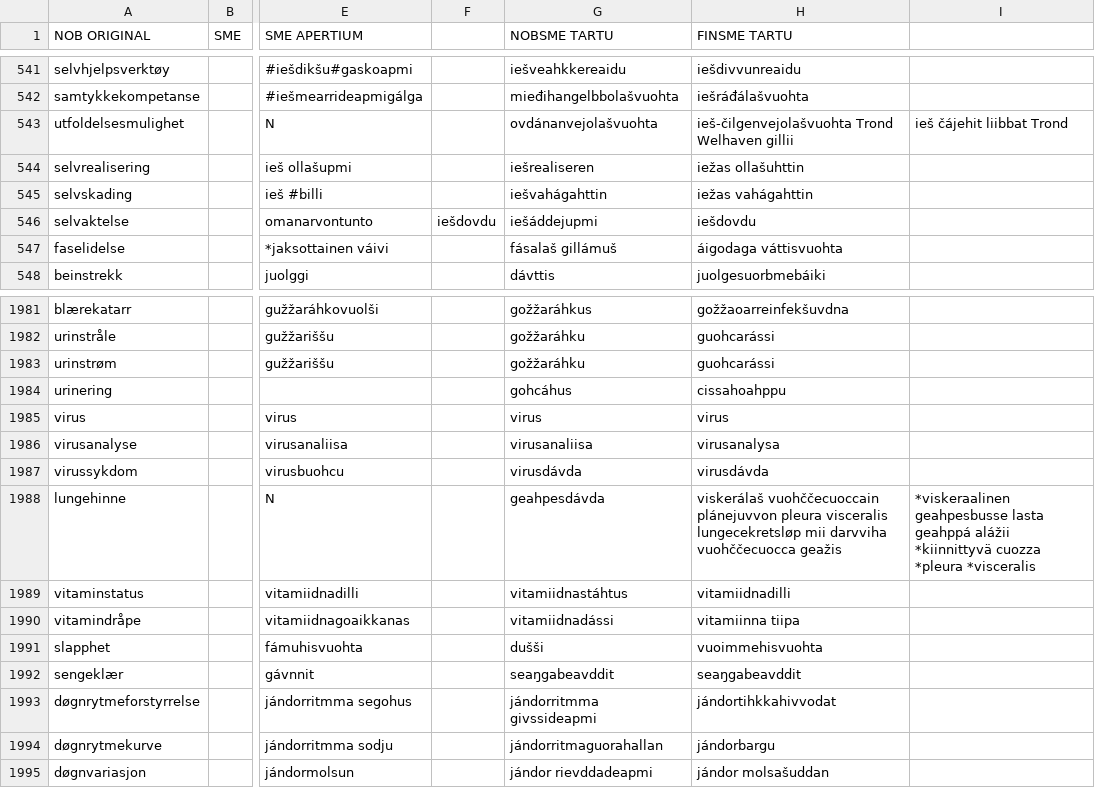
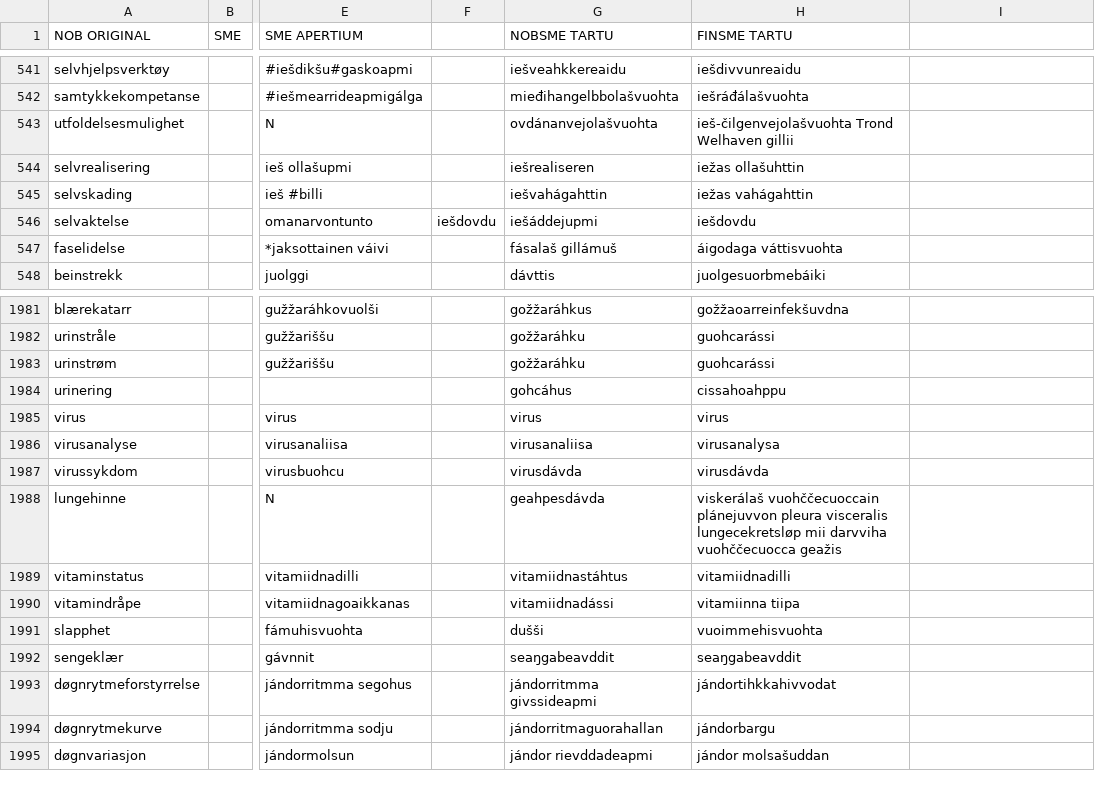
Before and after one commit to giellalt/term-sme-x-nursing, a CSV file: materiale/norsk/grunnleggende_sykepleie/alle.N.kandidatliste.csv, drawn as a sheet; only a part is shown, gaps mark what is left out; the diff names each change by its address in the sheet, - before the commit and + after, or states it on an @@ line.

Commit message:
debug6

```diff
--- a/materiale/norsk/grunnleggende_sykepleie/alle.N.kandidatliste.csv
+++ b/materiale/norsk/grunnleggende_sykepleie/alle.N.kandidatliste.csv
-I543: ieš čájehit liibbat Trond
+I543: (empty)
-I1988: *viskeraalinen geahpesbusse lasta geahppá alážii *kiinnittyvä cuozza *pleura *visceralis
+I1988: (empty)
```
